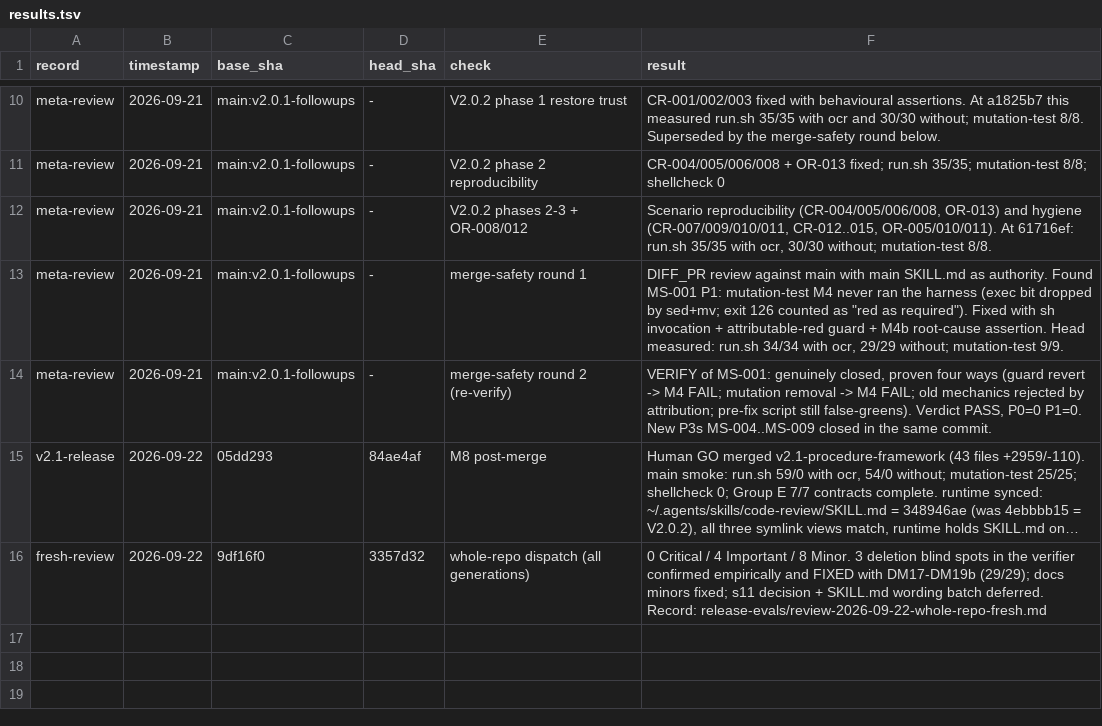
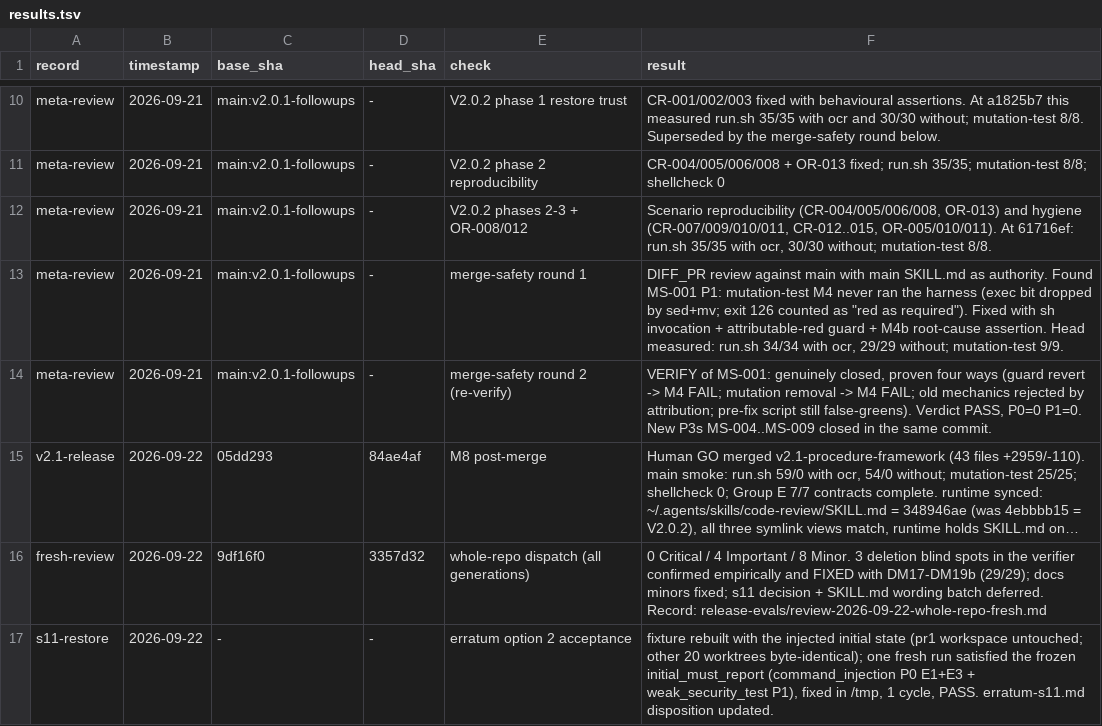
Before and after one commit to hg199074jin/code-review, a TSV file: release-evals/results.tsv, drawn as a sheet; only a part is shown, gaps mark what is left out; long unchanged cells end in …; the diff names each change by its address in the sheet, - before the commit and + after, or states it on an @@ line.

Commit message:
fix(s11): restore the injected initial state (erratum option 2, user decision)
build-scenarios.sh now constructs v2-review-fix-verify-11 from the repository's
own fixture pair (safe argv runner baseline + os.system regression + the weak
os.system-mocking test) instead of copying the post-fix fixture from the frozen
PR-1 workspace, which made the frozen expectation unsatisfiable. The frozen pr1
evidence is untouched; the expectation is unchanged and now satisfiable; the
other 20 scenario worktrees rebuilt byte-identical.

Behavioral proof: one fresh acceptance run reported exactly the frozen
initial_must_report set (command_injection P0 with E1+E3, weak_security_test
P1), froze IDs, fixed both in a /tmp copy, re-ran minimal checks, PASS in one
cycle. erratum-s11.md closed with the disposition; harness copies and MANIFEST
refreshed; results row added. No eval-code or SKILL.md change (59/0 + 29/29
re-verified).

```diff
--- a/release-evals/results.tsv
+++ b/release-evals/results.tsv
+row 17: s11-restore | 2026-09-22 | - | - | erratum option 2 acceptance | fixture rebuilt with the injected initial state (pr1 workspace untouched; other 20 worktrees byte-identical); one fresh run satisfied the frozen initial_must_report (command_injection P0 E1+E3 + weak_security_test P1), fixed in /tmp, 1 cycle, PASS. erratum-s11.md disposition updated.
```
Also changed, not shown: 4 other files.
